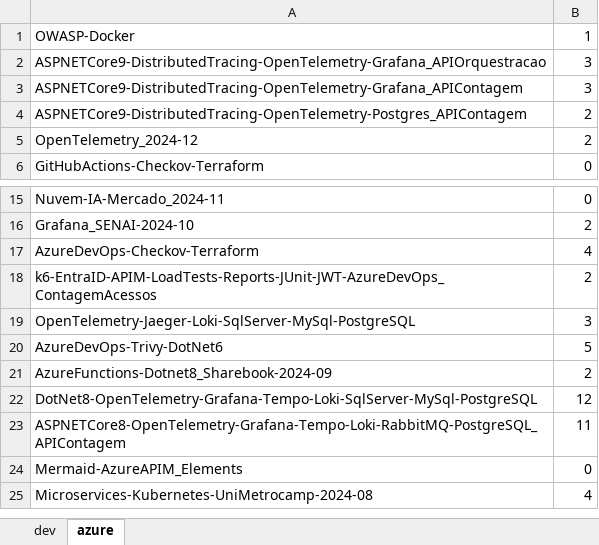
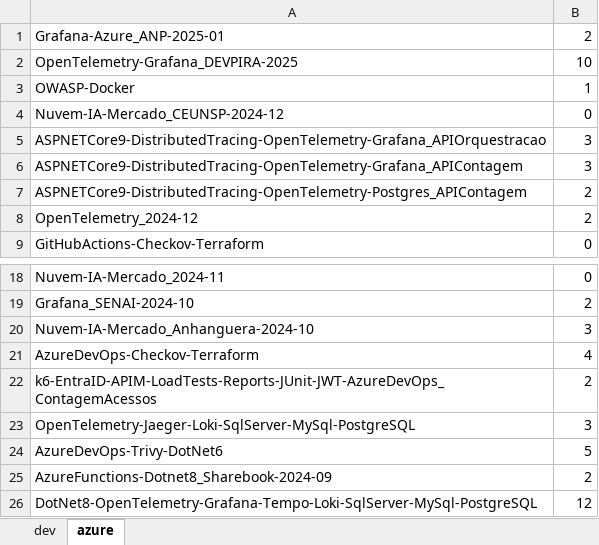
Before and after one commit to renatogroffe/MVP_2024-2025, an Excel workbook: totais-github.xlsx, sheet azure, drawn as a sheet; only a part is shown, gaps mark what is left out; the shorter side is filled out with more unchanged rows; values as stored, in another font and other column widths than the file's, no borders; the diff names each change by its address in the sheet, - before the commit and + after, or states it on an @@ line.

```diff
--- a/totais-github.xlsx (sheet azure)
+++ b/totais-github.xlsx (sheet azure)
+row 1: Grafana-Azure_ANP-2025-01 | 2
+row 2: OpenTelemetry-Grafana_DEVPIRA-2025 | 10
+row 4: Nuvem-IA-Mercado_CEUNSP-2024-12 | 0
+row 20: Nuvem-IA-Mercado_Anhanguera-2024-10 | 3
```
Also changed, not shown: sheet dev, 1 other file.
